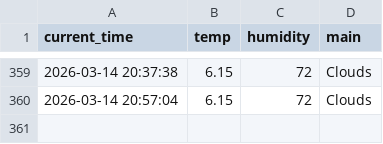
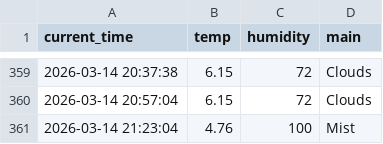
Before and after one commit to miggh2/weather_5m, a CSV file: weather.csv, drawn as a sheet; only a part is shown, gaps mark what is left out.

```diff
--- a/weather.csv
+++ b/weather.csv
@@ -360 +360,2 @@ current_time,temp,humidity,main
 2026-03-14 20:57:04,6.15,72,Clouds
+2026-03-14 21:23:04,4.76,100,Mist
```
